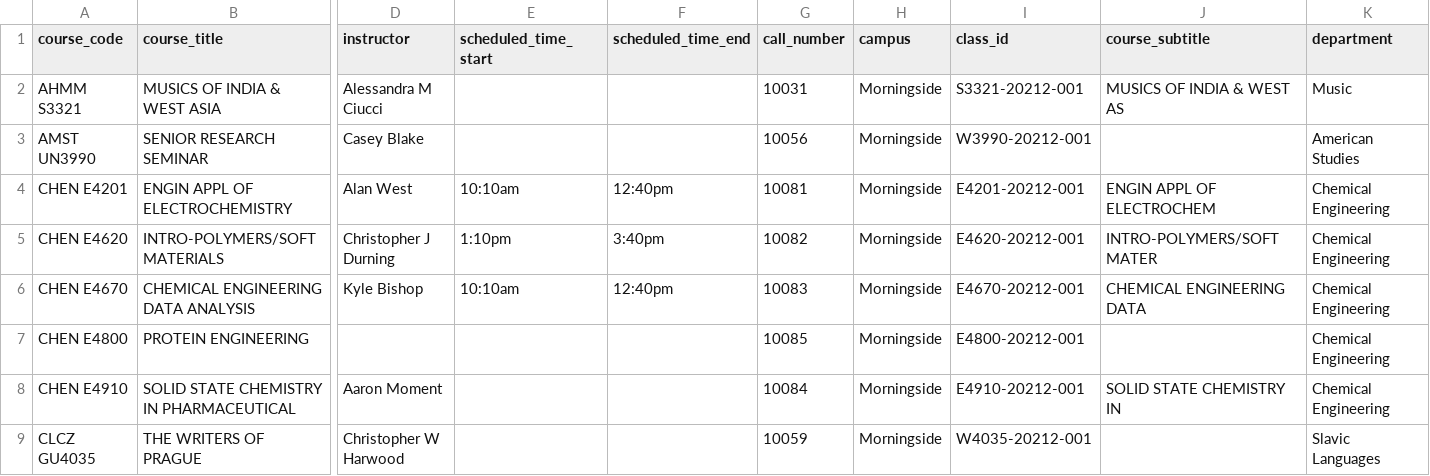
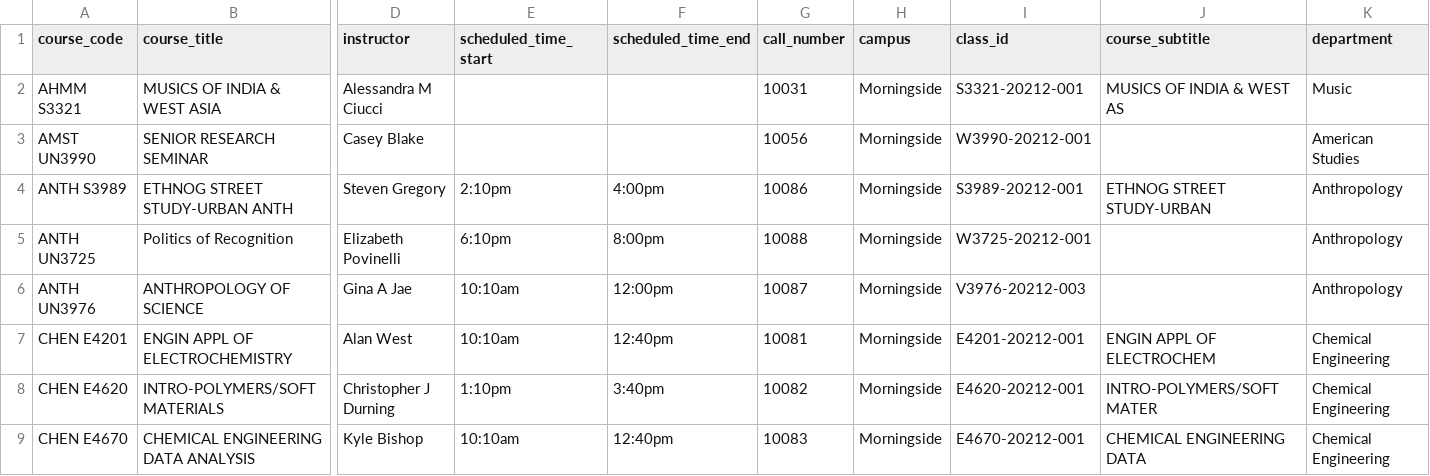
Before and after one commit to soid/columbia-catalog-data, a CSV file: classes/2021-Summer.csv, drawn as a sheet; only a part is shown, gaps mark what is left out; the shorter side is filled out with more unchanged rows; rows hold the shown columns only; the diff names each change by its address in the sheet, - before the commit and + after, or states it on an @@ line.

Commit message:
Updated data

```diff
--- a/classes/2021-Summer.csv
+++ b/classes/2021-Summer.csv
+row 4: ANTH S3989 | ETHNOG STREET STUDY-URBAN ANTH | Steven Gregory | 2:10pm | 4:00pm | 10086 | Morningside | S3989-20212-001 | ETHNOG STREET STUDY-URBAN | Anthropology
+row 5: ANTH UN3725 | Politics of Recognition | Elizabeth Povinelli | 6:10pm | 8:00pm | 10088 | Morningside | W3725-20212-001 |  | Anthropology
+row 6: ANTH UN3976 | ANTHROPOLOGY OF SCIENCE | Gina A Jae | 10:10am | 12:00pm | 10087 | Morningside | V3976-20212-003 |  | Anthropology
```
Also changed, not shown: 5 other files.
